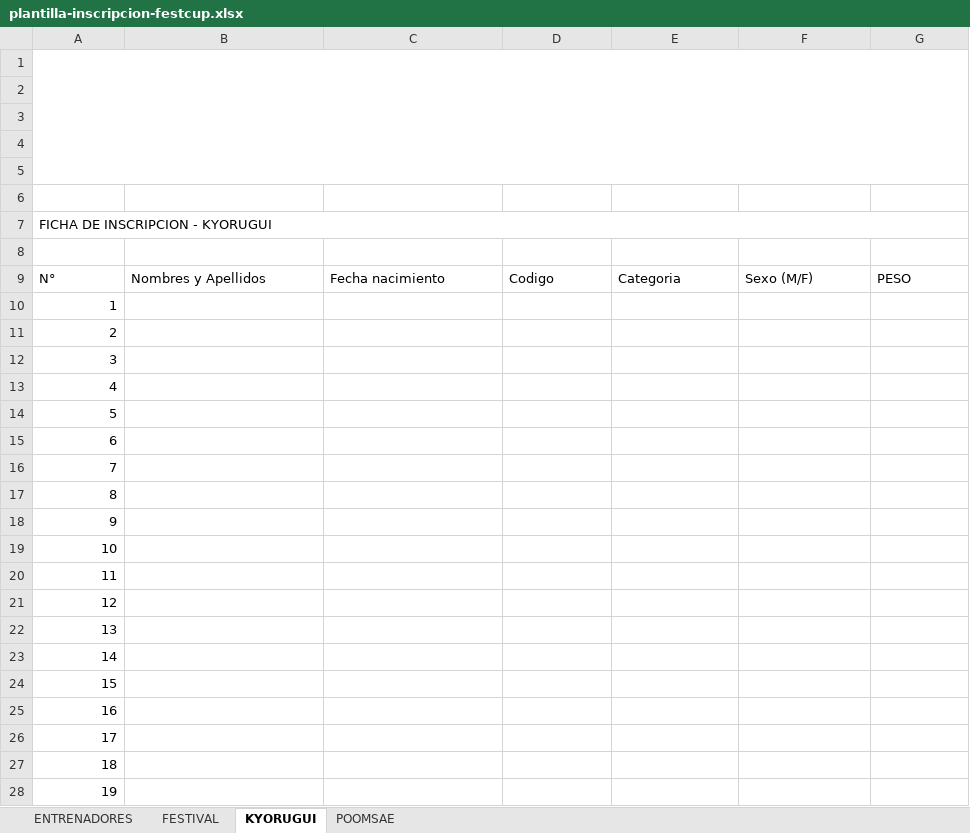
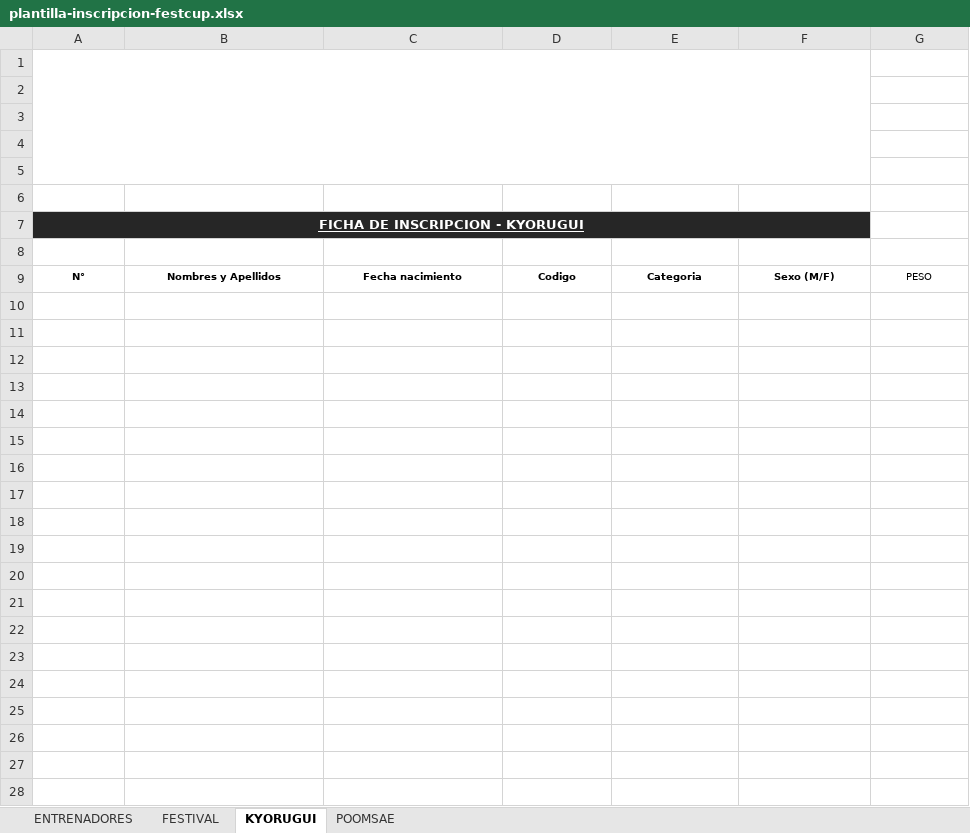
Before and after one commit to luigirobles04/acctkd-administracion, an Excel workbook: public/docs/festcup-2026/plantilla-inscripcion-festcup.xlsx, sheet KYORUGUI, drawn as a sheet; only a part is shown; values as stored, in another font and other column widths than the file's, no borders; charts and pictures not drawn; the diff covers the shown part only; the diff names each change by its address in the sheet, - before the commit and + after, or states it on an @@ line.

```diff
--- a/public/docs/festcup-2026/plantilla-inscripcion-festcup.xlsx (sheet KYORUGUI)
+++ b/public/docs/festcup-2026/plantilla-inscripcion-festcup.xlsx (sheet KYORUGUI)
-A1:G5 merged
+A1:F5 merged
@@ A7 bold: off → on, alignment: left → center @@
-A7:F7 fill: none
+A7:F7 fill: #262626
@@ A7 underline: off → on, text colour: black → #FFFFFF @@
-A7:G7 merged
+A7:F7 merged
-A9:F9 bold: off
+A9:F9 bold: on
@@ A9:G9 text size: smaller, alignment: left → center @@
-row 10: 1
-row 11: 2
-row 12: 3
-row 13: 4
-row 14: 5
-row 15: 6
-row 16: 7
-row 17: 8
-row 18: 9
-row 19: 10
-row 20: 11
-row 21: 12
-row 22: 13
-row 23: 14
-row 24: 15
-row 25: 16
-row 26: 17
-row 27: 18
-row 28: 19
```
Also changed, not shown: 16 removed rows elsewhere in this sheet, sheet POOMSAE, sheet FESTIVAL, sheet ENTRENADORES, charts or pictures, 3 other files.
